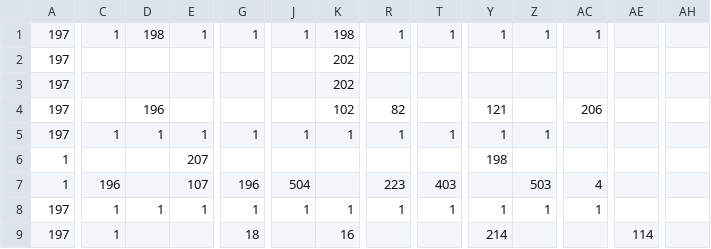
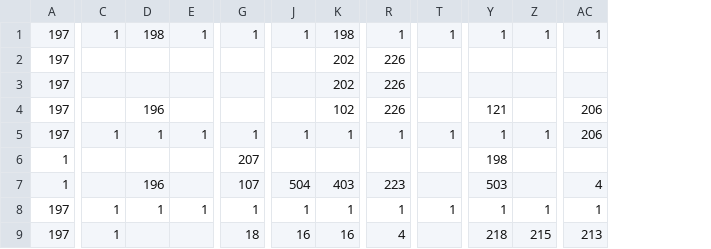
Before and after one commit to adenin1128/omaenihamuri, a CSV file: ひな形/project/data/stage07.csv, drawn as a sheet; only a part is shown, gaps mark what is left out; removed rows and columns are numbered as before the commit, all else as after; the diff covers the shown part only; the diff names each change by its address in the sheet, - before the commit and + after, or states it on an @@ line.

```diff
--- a/ひな形/project/data/stage07.csv
+++ b/ひな形/project/data/stage07.csv
-column AE, row 9: 114
-column AH, empty
-R2:R3: (empty)
+R2:R3: 226
-R4: 82
+R4: 226
-AC5: (empty)
+AC5: 206
-E6: 207
+E6: (empty)
-G6: (empty)
+G6: 207
-C7: 196
+C7: (empty)
-D7: (empty)
+D7: 196
-E7: 107
+E7: (empty)
-G7: 196
+G7: 107
-K7: (empty)
+K7: 403
-T7: 403
+T7: (empty)
-Y7: (empty)
+Y7: 503
-Z7: 503
+Z7: (empty)
-J9: (empty)
+J9: 16
-R9: (empty)
+R9: 4
-Y9: 214
+Y9: 218
-Z9: (empty)
+Z9: 215
-AC9: (empty)
+AC9: 213
```
Also changed, not shown: 1 added row, 2 removed rows, 1 added column and 108 edited cells elsewhere in this file, ひな形/project/data/stage04.csv, ひな形/project/data/trap07.csv, 1 other file.
